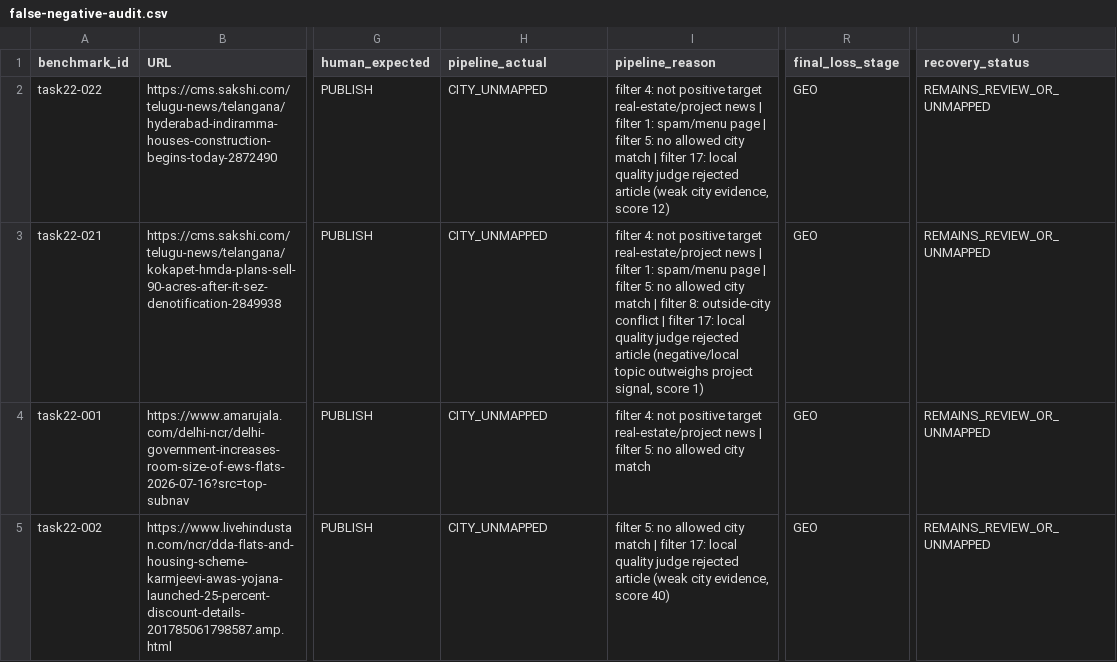
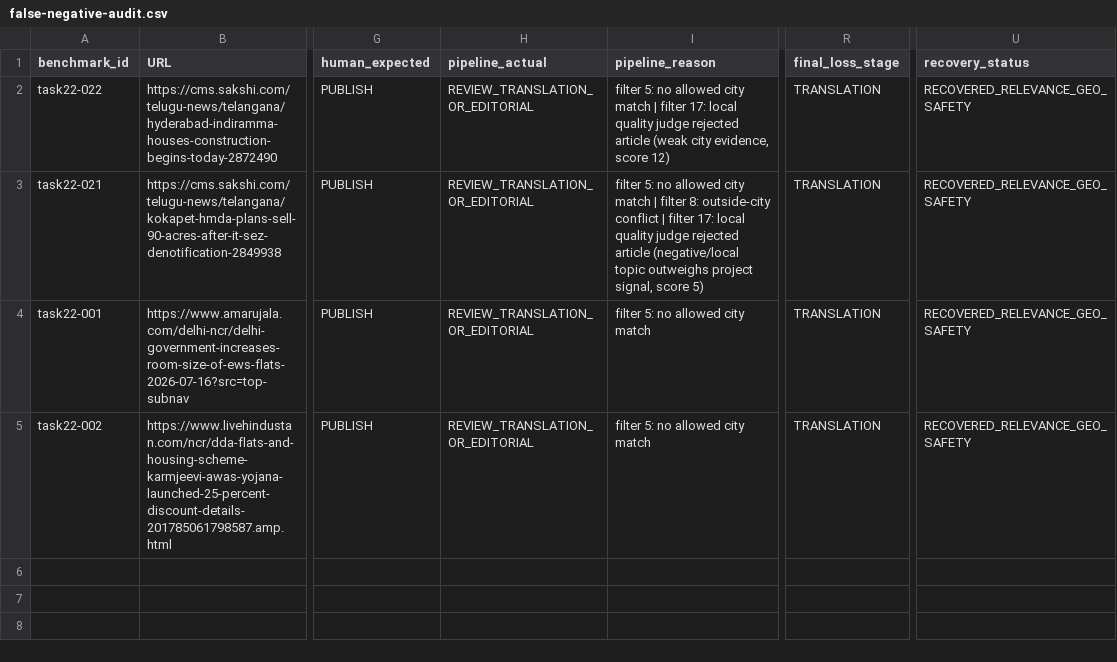
Before and after one commit to mayankchauhan0208/Real-Estate-News, a CSV file: reports/source-audits/task42/false-negative-audit.csv, drawn as a sheet; only a part is shown, gaps mark what is left out; the diff names each change by its address in the sheet, - before the commit and + after, or states it on an @@ line.

```diff
--- a/reports/source-audits/task42/false-negative-audit.csv
+++ b/reports/source-audits/task42/false-negative-audit.csv
-H2:H5 (pipeline_actual): CITY_UNMAPPED
+H2:H5 (pipeline_actual): REVIEW_TRANSLATION_OR_EDITORIAL
-I2 (pipeline_reason): filter 4: not positive target real-estate/project news | filter 1: spam/menu page | filter 5: no…
+I2 (pipeline_reason): filter 5: no…
-R2:R5 (final_loss_stage): GEO
+R2:R5 (final_loss_stage): TRANSLATION
-U2:U5 (recovery_status): REMAINS_REVIEW_OR_UNMAPPED
+U2:U5 (recovery_status): RECOVERED_RELEVANCE_GEO_SAFETY
-I3 (pipeline_reason): filter 4: not positive target real-estate/project news | filter 1: spam/menu page | filter 5: no allowed city match | filter 8: outside-city conflict | filter 17: local quality judge rejected article (negative/local topic outweighs project signal, score 1)
+I3 (pipeline_reason): filter 5: no allowed city match | filter 8: outside-city conflict | filter 17: local quality judge rejected article (negative/local topic outweighs project signal, score 5)
-I4 (pipeline_reason): filter 4: not positive target real-estate/project news | filter 5: no…
+I4 (pipeline_reason): filter 5: no…
-I5 (pipeline_reason): …city match | filter 17: local quality judge rejected article (weak city evidence, score 40)
+I5 (pipeline_reason): …city match
```
Also changed, not shown: reports/source-audits/task23/task23-record-decisions.csv, reports/source-audits/task42/precision-benchmark.csv, 12 other files.
